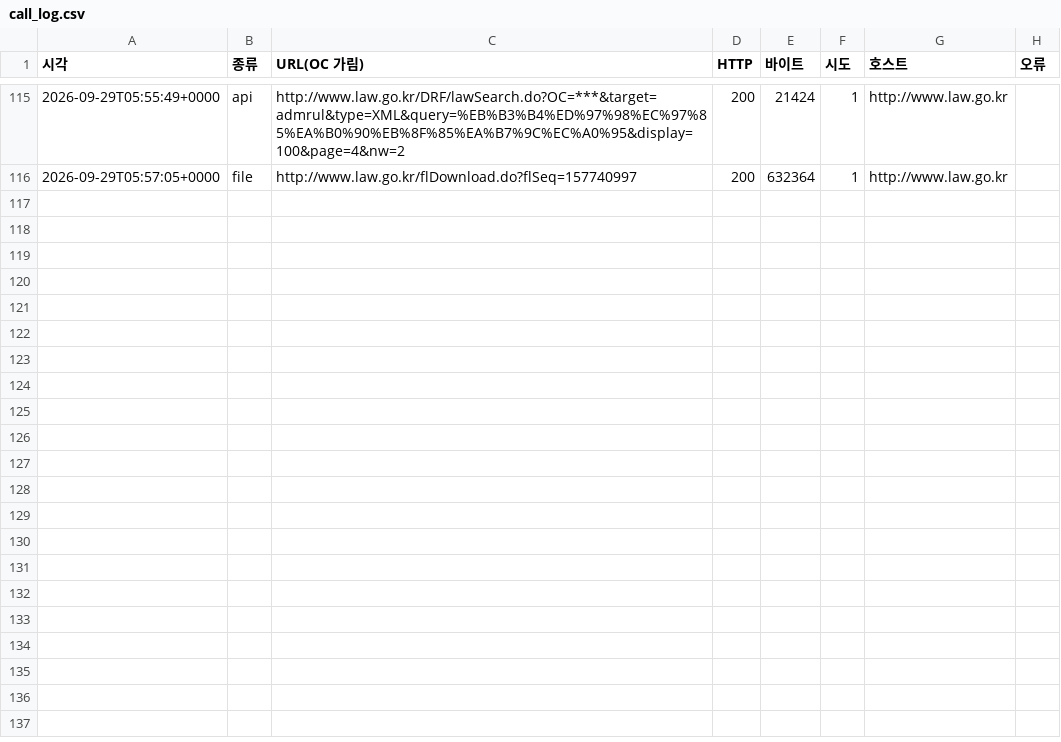
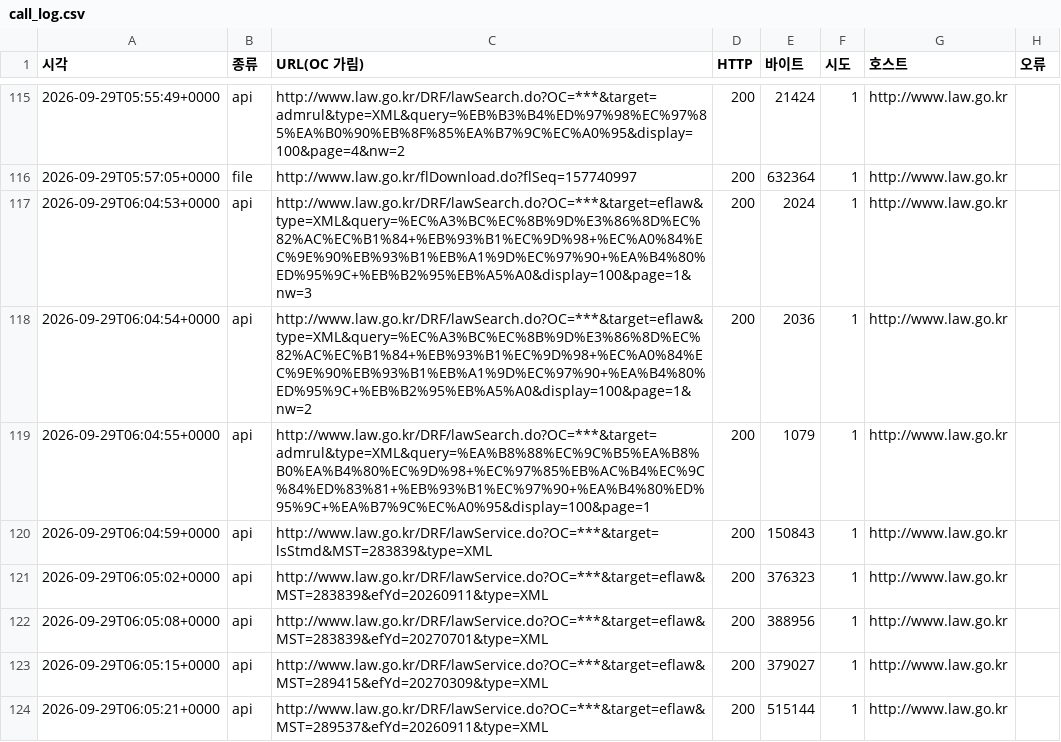
Before and after one commit to lastprice-tech/lastprice, a CSV file: law_archive/00_manifest/call_log.csv, drawn as a sheet; only a part is shown, gaps mark what is left out; the diff names each change by its address in the sheet, - before the commit and + after, or states it on an @@ line.

```diff
--- a/law_archive/00_manifest/call_log.csv
+++ b/law_archive/00_manifest/call_log.csv
+row 117: 2026-09-29T06:04:53+0000 | api | http://www.law.go.kr/DRF/lawSearch.do?OC=***&target=eflaw&type=XML&query=%EC%A3%BC%EC%8B%9D%E3%86%8D%EC%82%AC%EC%B1%84+%EB%93%B1%EC%9D%98+%EC%A0%84%EC%9E%90%EB%93%B1%EB%A1%9D%EC%97%90+%EA%B4%80%ED%95%9C+%EB%B2%95%EB%A5%A0&display=100&page=1&nw=3 | 200 | 2024 | 1 | http://www.law.go.kr
+row 118: 2026-09-29T06:04:54+0000 | api | http://www.law.go.kr/DRF/lawSearch.do?OC=***&target=eflaw&type=XML&query=%EC%A3%BC%EC%8B%9D%E3%86%8D%EC%82%AC%EC%B1%84+%EB%93%B1%EC%9D%98+%EC%A0%84%EC%9E%90%EB%93%B1%EB%A1%9D%EC%97%90+%EA%B4%80%ED%95%9C+%EB%B2%95%EB%A5%A0&display=100&page=1&nw=2 | 200 | 2036 | 1 | http://www.law.go.kr
+row 119: 2026-09-29T06:04:55+0000 | api | http://www.law.go.kr/DRF/lawSearch.do?OC=***&target=admrul&type=XML&query=%EA%B8%88%EC%9C%B5%EA%B8%B0%EA%B4%80%EC%9D%98+%EC%97%85%EB%AC%B4%EC%9C%84%ED%83%81+%EB%93%B1%EC%97%90+%EA%B4%80%ED%95%9C+%EA%B7%9C%EC%A0%95&display=100&page=1 | 200 | 1079 | 1 | http://www.law.go.kr
+row 120: 2026-09-29T06:04:59+0000 | api | http://www.law.go.kr/DRF/lawService.do?OC=***&target=lsStmd&MST=283839&type=XML | 200 | 150843 | 1 | http://www.law.go.kr
+row 121: 2026-09-29T06:05:02+0000 | api | http://www.law.go.kr/DRF/lawService.do?OC=***&target=eflaw&MST=283839&efYd=20260911&type=XML | 200 | 376323 | 1 | http://www.law.go.kr
+row 122: 2026-09-29T06:05:08+0000 | api | http://www.law.go.kr/DRF/lawService.do?OC=***&target=eflaw&MST=283839&efYd=20270701&type=XML | 200 | 388956 | 1 | http://www.law.go.kr
+row 123: 2026-09-29T06:05:15+0000 | api | http://www.law.go.kr/DRF/lawService.do?OC=***&target=eflaw&MST=289415&efYd=20270309&type=XML | 200 | 379027 | 1 | http://www.law.go.kr
+row 124: 2026-09-29T06:05:21+0000 | api | http://www.law.go.kr/DRF/lawService.do?OC=***&target=eflaw&MST=289537&efYd=20260911&type=XML | 200 | 515144 | 1 | http://www.law.go.kr
```
Also changed, not shown: 3 other files.
